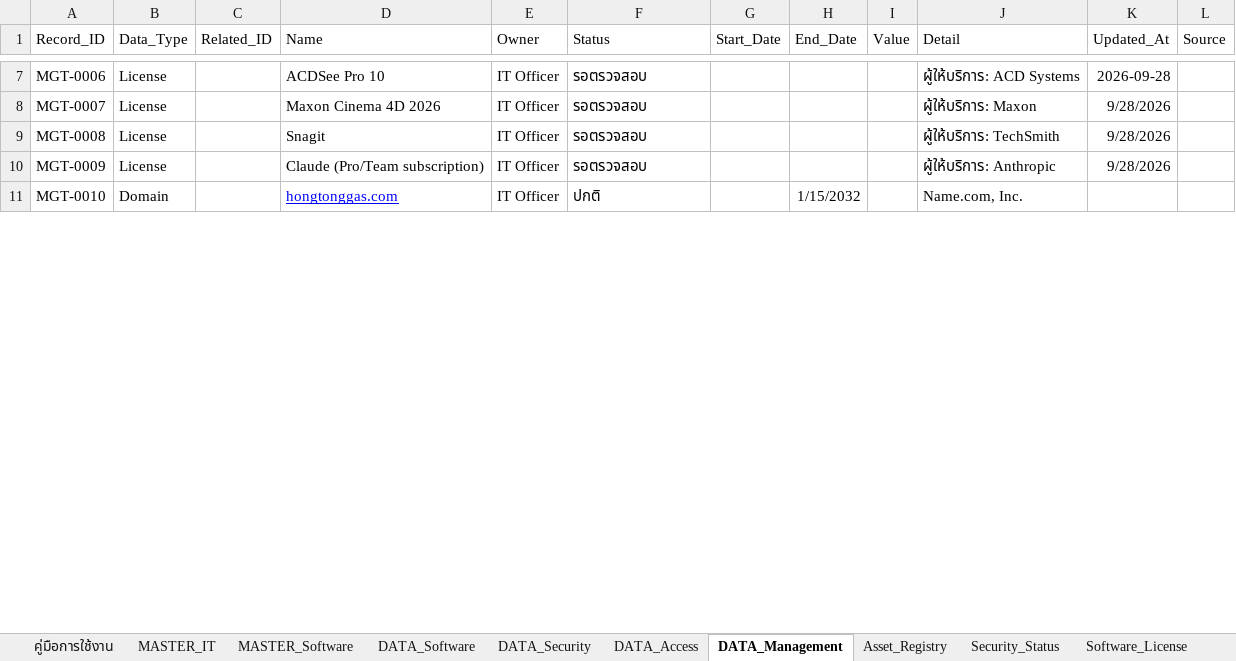
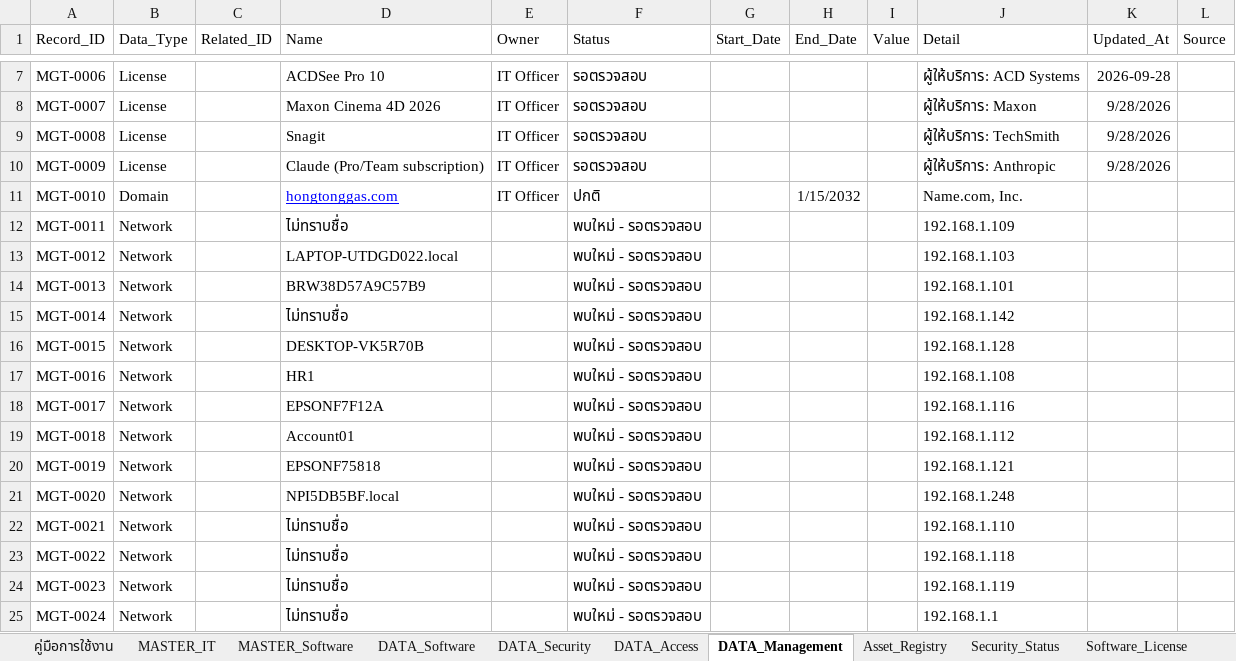
Before and after one commit to IT-htg/Executive, an Excel workbook: IT_Registry_Master_with_Access.xlsx, sheet DATA_Management, drawn as a sheet; only a part is shown, gaps mark what is left out; values as stored, in another font and other column widths than the file's, no borders; charts and pictures not drawn; the diff covers the shown part only; the diff names each change by its address in the sheet, - before the commit and + after, or states it on an @@ line.

Commit message:
Auto-update dashboard data 2026-10-01 16:56

```diff
--- a/IT_Registry_Master_with_Access.xlsx (sheet DATA_Management)
+++ b/IT_Registry_Master_with_Access.xlsx (sheet DATA_Management)
+row 12: MGT-0011 | Network |  | ไม่ทราบชื่อ |  | พบใหม่ - รอตรวจสอบ |  |  |  | 192.168.1.109
+row 13: MGT-0012 | Network |  | LAPTOP-UTDGD022.local |  | พบใหม่ - รอตรวจสอบ |  |  |  | 192.168.1.103
+row 14: MGT-0013 | Network |  | BRW38D57A9C57B9 |  | พบใหม่ - รอตรวจสอบ |  |  |  | 192.168.1.101
+row 15: MGT-0014 | Network |  | ไม่ทราบชื่อ |  | พบใหม่ - รอตรวจสอบ |  |  |  | 192.168.1.142
+row 16: MGT-0015 | Network |  | DESKTOP-VK5R70B |  | พบใหม่ - รอตรวจสอบ |  |  |  | 192.168.1.128
+row 17: MGT-0016 | Network |  | HR1 |  | พบใหม่ - รอตรวจสอบ |  |  |  | 192.168.1.108
+row 18: MGT-0017 | Network |  | EPSONF7F12A |  | พบใหม่ - รอตรวจสอบ |  |  |  | 192.168.1.116
+row 19: MGT-0018 | Network |  | Account01 |  | พบใหม่ - รอตรวจสอบ |  |  |  | 192.168.1.112
+row 20: MGT-0019 | Network |  | EPSONF75818 |  | พบใหม่ - รอตรวจสอบ |  |  |  | 192.168.1.121
+row 21: MGT-0020 | Network |  | NPI5DB5BF.local |  | พบใหม่ - รอตรวจสอบ |  |  |  | 192.168.1.248
+row 22: MGT-0021 | Network |  | ไม่ทราบชื่อ |  | พบใหม่ - รอตรวจสอบ |  |  |  | 192.168.1.110
+row 23: MGT-0022 | Network |  | ไม่ทราบชื่อ |  | พบใหม่ - รอตรวจสอบ |  |  |  | 192.168.1.118
+row 24: MGT-0023 | Network |  | ไม่ทราบชื่อ |  | พบใหม่ - รอตรวจสอบ |  |  |  | 192.168.1.119
+row 25: MGT-0024 | Network |  | ไม่ทราบชื่อ |  | พบใหม่ - รอตรวจสอบ |  |  |  | 192.168.1.1
```
Also changed, not shown: 3 added rows and 12 edited cells elsewhere in this sheet, sheet DATA_Software, sheet MASTER_Software, sheet Software_Raw_Log, sheet Network_Assets, sheet MASTER_IT, sheet DATA_Security, 2 more sheets.
